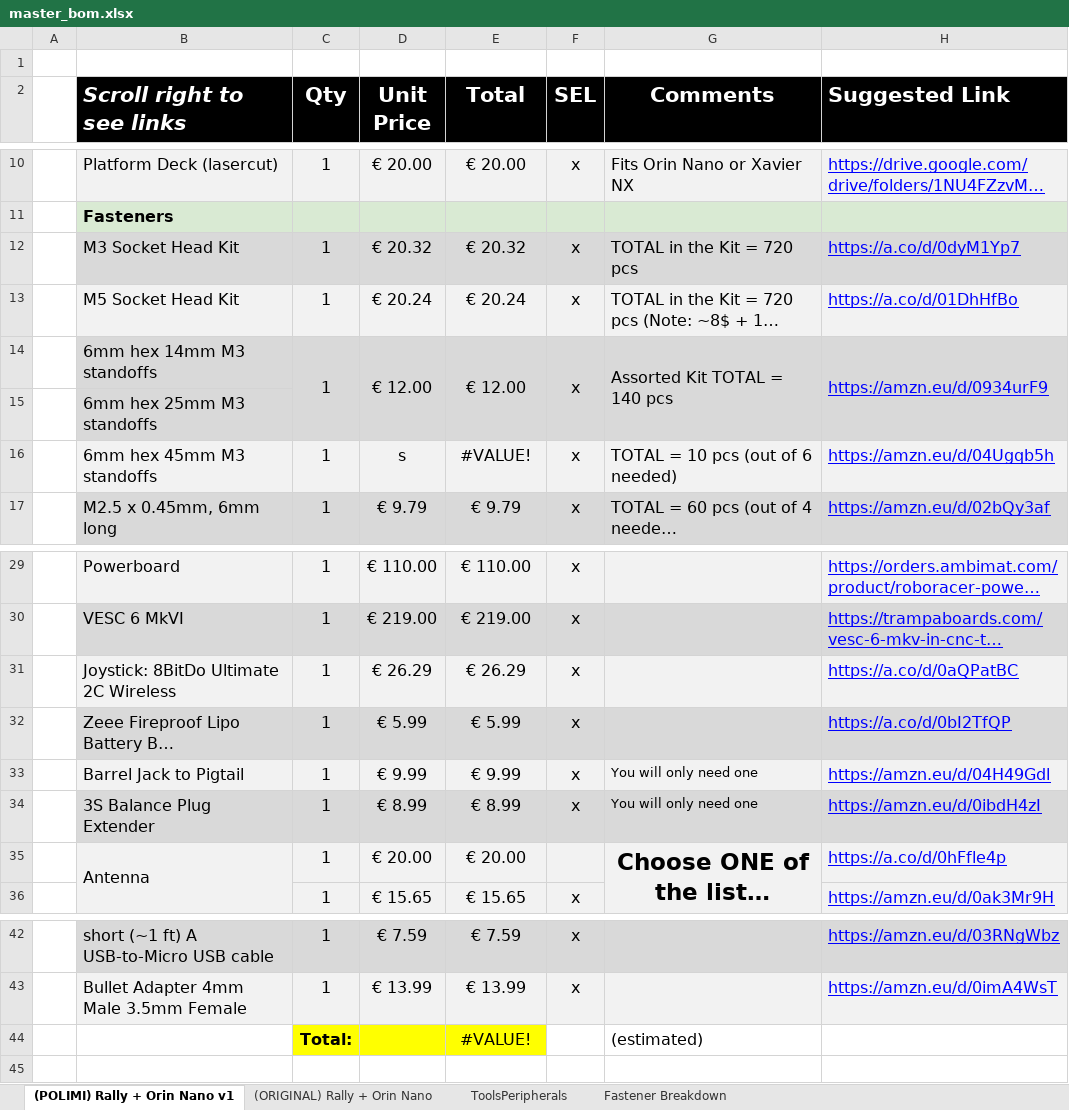
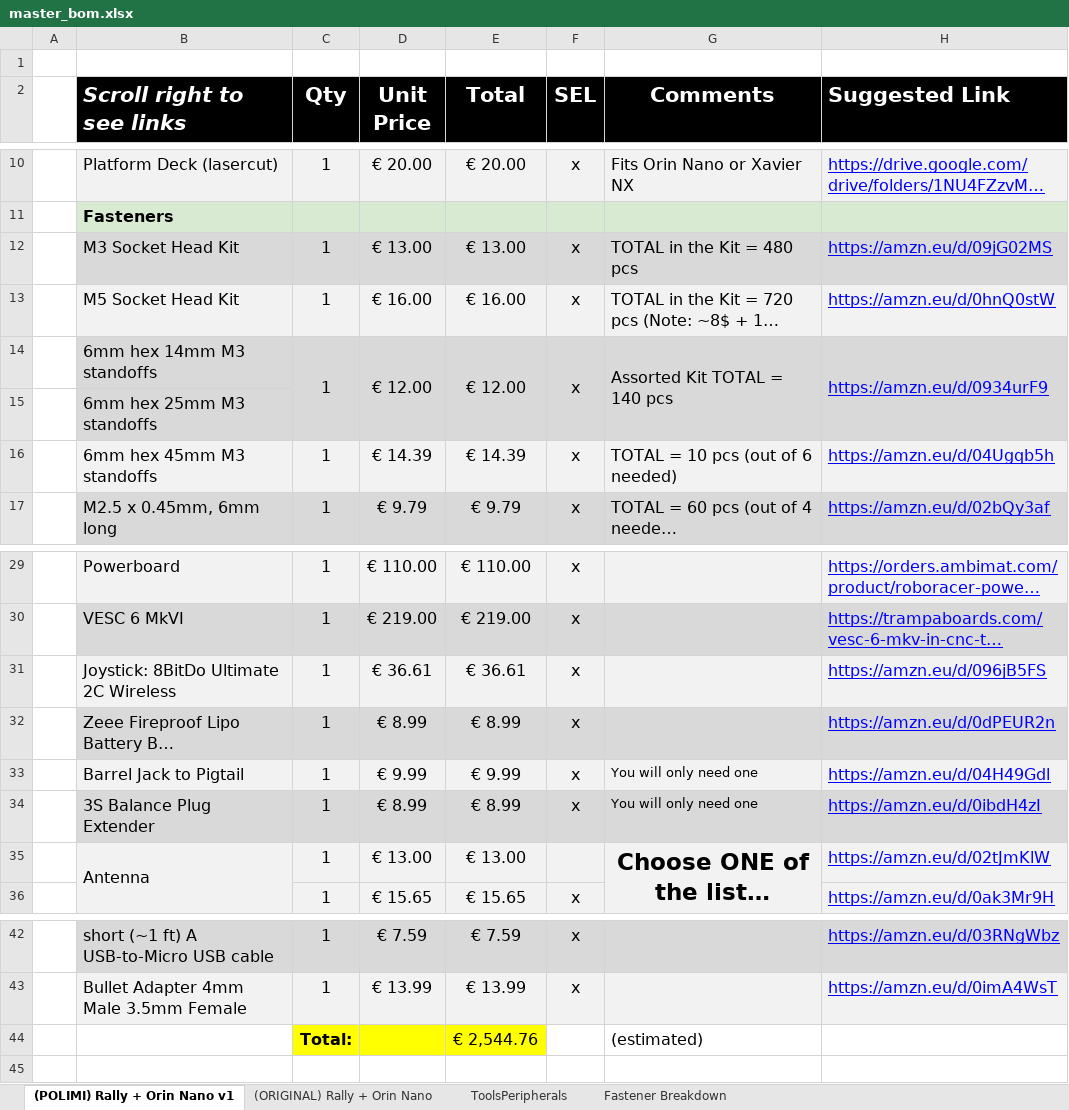
Before and after one commit to tfc-org/F1tenth_PoliMI, an Excel workbook: hardware/bom/master_bom.xlsx, sheet (POLIMI) Rally + Orin Nano v1, drawn as a sheet; only a part is shown, gaps mark what is left out; long unchanged cells end in …; values as stored, in another font and other column widths than the file's, no borders; the diff names each change by its address in the sheet, - before the commit and + after, or states it on an @@ line.

Commit message:
Updated all bom links to eu/italian resellsers

```diff
--- a/hardware/bom/master_bom.xlsx (sheet (POLIMI) Rally + Orin Nano v1)
+++ b/hardware/bom/master_bom.xlsx (sheet (POLIMI) Rally + Orin Nano v1)
-D12 (Unit Price): € 20.32
+D12 (Unit Price): € 13.00
-E12 (Total): € 20.32
+E12 (Total): € 13.00
-G12 (Comments): TOTAL in the Kit = 720 pcs
+G12 (Comments): TOTAL in the Kit = 480 pcs
-H12 (Suggested Link): https://a.co/d/0dyM1Yp7
+H12 (Suggested Link): https://amzn.eu/d/09jG02MS
-D13 (Unit Price): € 20.24
+D13 (Unit Price): € 16.00
-E13 (Total): € 20.24
+E13 (Total): € 16.00
-H13 (Suggested Link): https://a.co/d/01DhHfBo
+H13 (Suggested Link): https://amzn.eu/d/0hnQ0stW
-D16 (Unit Price): s
+D16 (Unit Price): € 14.39
-E16 (Total): #VALUE!
+E16 (Total): € 14.39
-D31 (Unit Price): € 26.29
+D31 (Unit Price): € 36.61
-E31 (Total): € 26.29
+E31 (Total): € 36.61
-H31 (Suggested Link): https://a.co/d/0aQPatBC
+H31 (Suggested Link): https://amzn.eu/d/096jB5FS
-D32 (Unit Price): € 5.99
+D32 (Unit Price): € 8.99
-E32 (Total): € 5.99
+E32 (Total): € 8.99
-H32 (Suggested Link): https://a.co/d/0bI2TfQP
+H32 (Suggested Link): https://amzn.eu/d/0dPEUR2n
-D35 (Unit Price): € 20.00
+D35 (Unit Price): € 13.00
-E35 (Total): € 20.00
+E35 (Total): € 13.00
-H35 (Suggested Link): https://a.co/d/0hFfle4p
+H35 (Suggested Link): https://amzn.eu/d/02tJmKlW
-E44 (Total): #VALUE!
+E44 (Total): € 2,544.76
```
